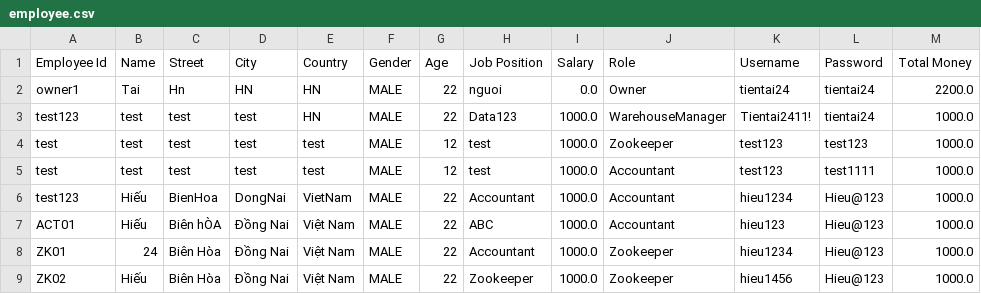
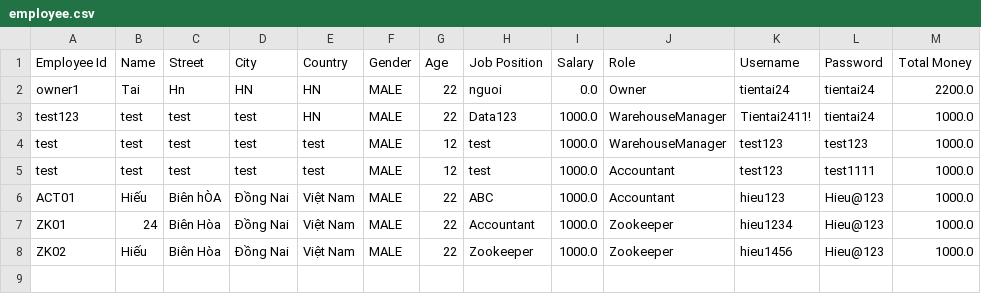
Before and after one commit to dinhhieu240901/CaseStudy_Module2, a CSV file: employee.csv, drawn as a sheet.

```diff
--- a/employee.csv
+++ b/employee.csv
@@ -3,5 +3,4 @@ owner1,Tai,Hn,HN,HN,MALE,22,nguoi,0.0,Owner,tientai24,tientai24,2200.0
 test123,test,test,test,HN,MALE,22,Data123,1000.0,WarehouseManager,Tientai2411!,tientai24,1000.0
-test,test,test,test,test,MALE,12,test,1000.0,Zookeeper,test123,test123,1000.0
+test,test,test,test,test,MALE,12,test,1000.0,WarehouseManager,test123,test123,1000.0
 test,test,test,test,test,MALE,12,test,1000.0,Accountant,test123,test1111,1000.0
-test123,Hiếu,BienHoa,DongNai,VietNam,MALE,22,Accountant,1000.0,Accountant,hieu1234,Hieu@123,1000.0
 ACT01,Hiếu,Biên hÒA,Đồng Nai,Việt Nam,MALE,22,ABC,1000.0,Accountant,hieu123,Hieu@123,1000.0
```
Also changed, not shown: historyTransaction.csv, 16 other files.
